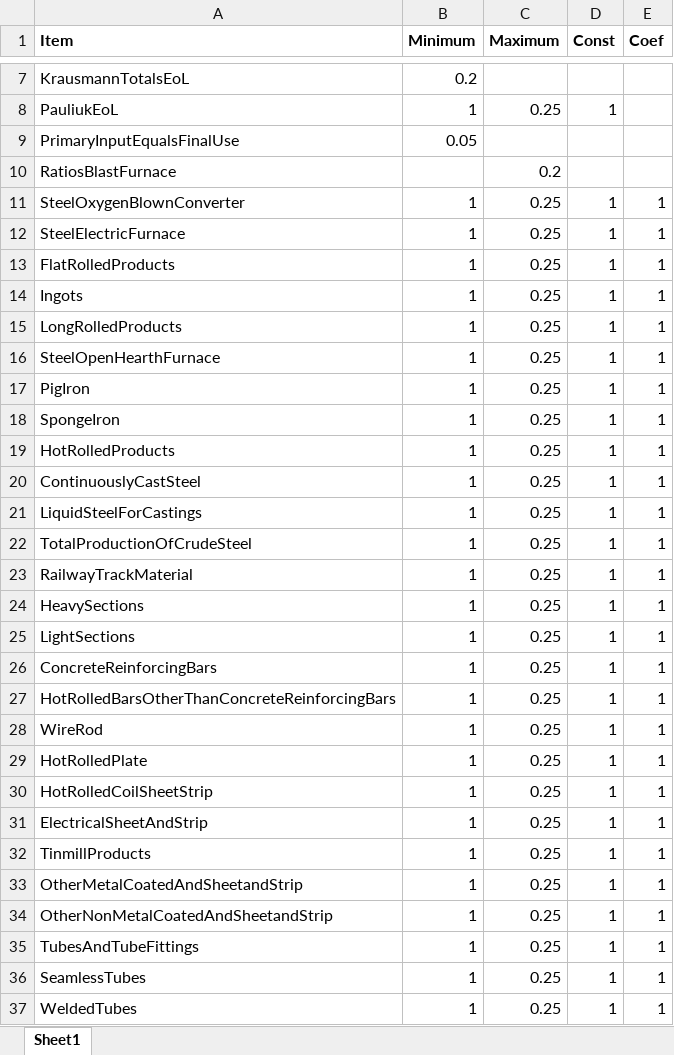
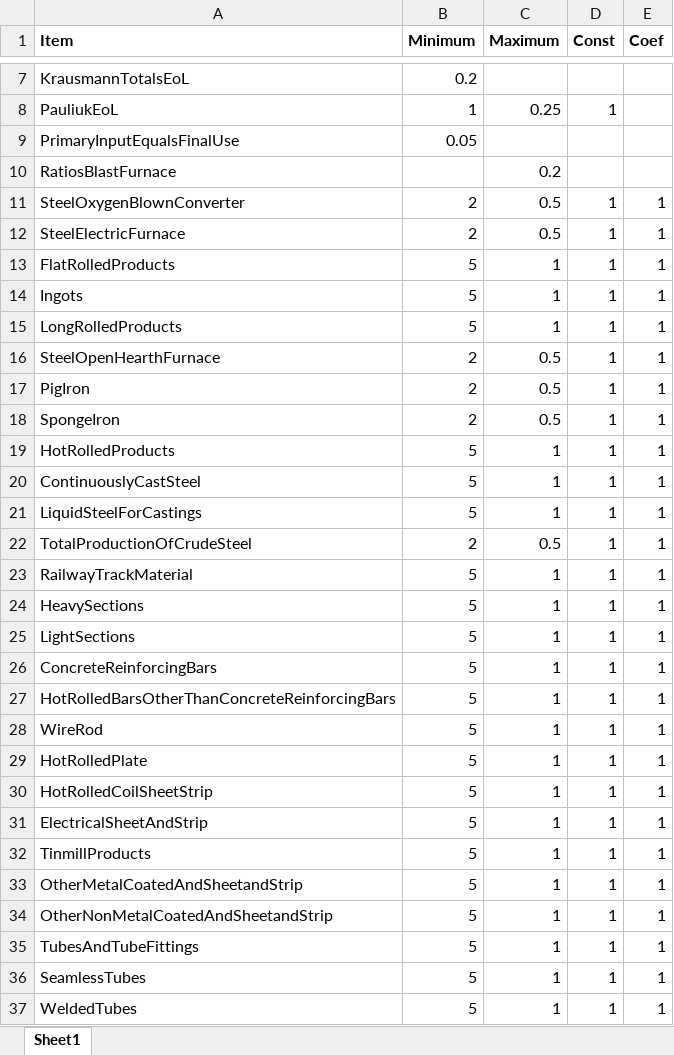
Before and after one commit to fineprint-global/PIOLab, an Excel workbook: Settings/datafeeds_settings/df_RSE_settings.xlsx, sheet Sheet1, drawn as a sheet; only a part is shown, gaps mark what is left out; values as stored, in another font and other column widths than the file's, no borders; the diff names each change by its address in the sheet, - before the commit and + after, or states it on an @@ line.

```diff
--- a/Settings/datafeeds_settings/df_RSE_settings.xlsx (sheet Sheet1)
+++ b/Settings/datafeeds_settings/df_RSE_settings.xlsx (sheet Sheet1)
-B11:B12 (Minimum): 1
+B11:B12 (Minimum): 2
-C11:C12 (Maximum): 0.25
+C11:C12 (Maximum): 0.5
-B13:B15 (Minimum): 1
+B13:B15 (Minimum): 5
-C13:C15 (Maximum): 0.25
+C13:C15 (Maximum): 1
-B16:B18 (Minimum): 1
+B16:B18 (Minimum): 2
-C16:C18 (Maximum): 0.25
+C16:C18 (Maximum): 0.5
-B19:B21 (Minimum): 1
+B19:B21 (Minimum): 5
-C19:C21 (Maximum): 0.25
+C19:C21 (Maximum): 1
-B22 (Minimum): 1
+B22 (Minimum): 2
-C22 (Maximum): 0.25
+C22 (Maximum): 0.5
-B23:B37 (Minimum): 1
+B23:B37 (Minimum): 5
-C23:C37 (Maximum): 0.25
+C23:C37 (Maximum): 1
```
Also changed, not shown: Settings/Base/IE_settings.xlsx, 4 other files.
